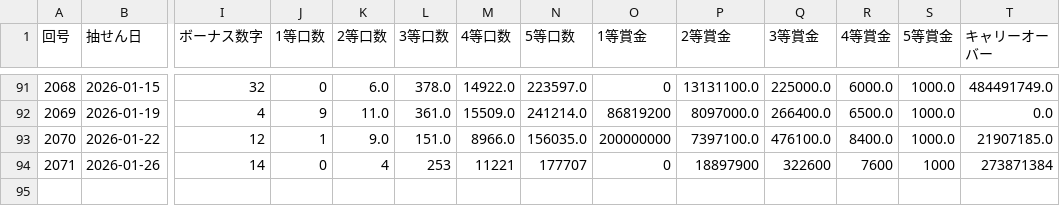
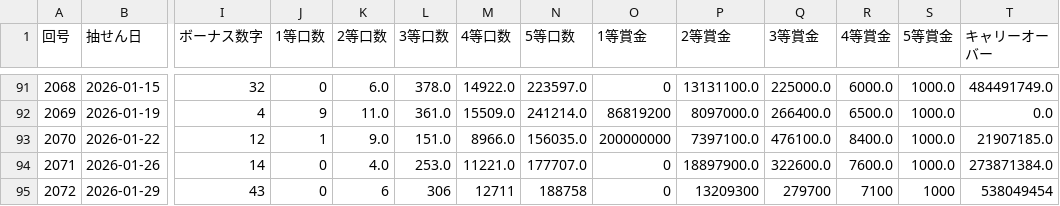
Before and after one commit to Naobro/lototop-app, a CSV file: data/loto6_50.csv, drawn as a sheet; only a part is shown, gaps mark what is left out; rows hold the shown columns only; the diff names each change by its address in the sheet, - before the commit and + after, or states it on an @@ line.

Commit message:
強制コミット: CSV反映

```diff
--- a/data/loto6_50.csv
+++ b/data/loto6_50.csv
-K94 (2等口数): 4
+K94 (2等口数): 4.0
-L94 (3等口数): 253
+L94 (3等口数): 253.0
-M94 (4等口数): 11221
+M94 (4等口数): 11221.0
-N94 (5等口数): 177707
+N94 (5等口数): 177707.0
-P94 (2等賞金): 18897900
+P94 (2等賞金): 18897900.0
-Q94 (3等賞金): 322600
+Q94 (3等賞金): 322600.0
-R94 (4等賞金): 7600
+R94 (4等賞金): 7600.0
-S94 (5等賞金): 1000
+S94 (5等賞金): 1000.0
-T94 (キャリーオーバー): 273871384
+T94 (キャリーオーバー): 273871384.0
+row 95: 2072 | 2026-01-29 | 43 | 0 | 6 | 306 | 12711 | 188758 | 0 | 13209300 | 279700 | 7100 | 1000 | 538049454
```
